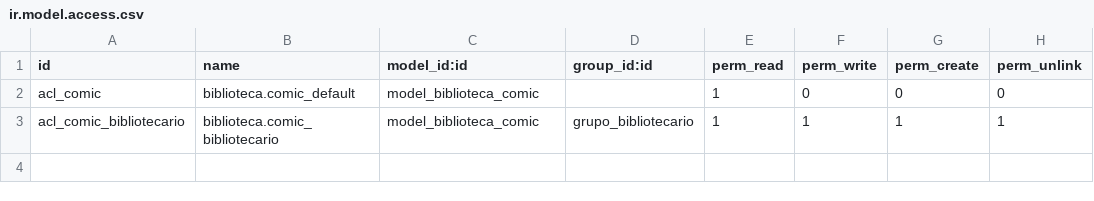
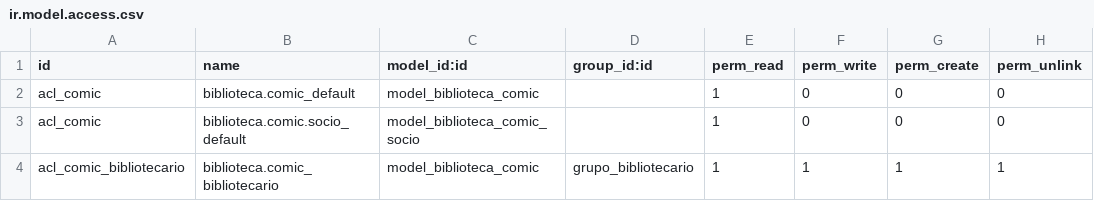
Before and after one commit to IsmaFuentes/odoo-custom-addons, a CSV file: comic/security/ir.model.access.csv, drawn as a sheet; the diff names each change by its address in the sheet, - before the commit and + after, or states it on an @@ line.

Commit message:
comics - socios (WIP)

```diff
--- a/comic/security/ir.model.access.csv
+++ b/comic/security/ir.model.access.csv
+row 3: acl_comic | biblioteca.comic.socio_default | model_biblioteca_comic_socio |  | 1 | 0 | 0 | 0
```
Also changed, not shown: 4 other files.
